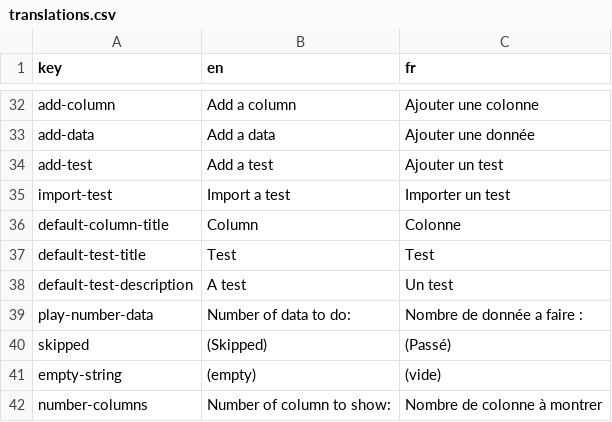
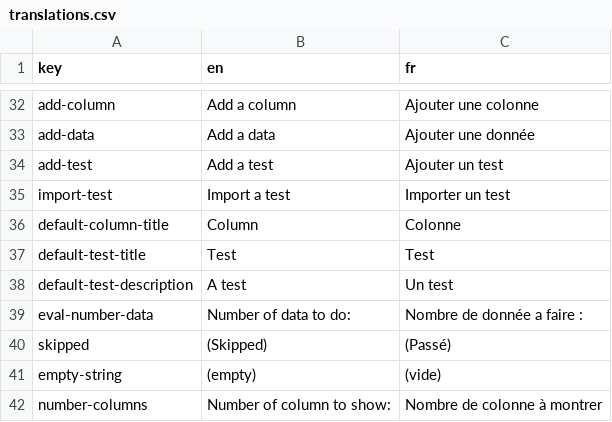
Before and after one commit to AntoninLoubiere/WebDiakoluo, a CSV file: res/translations/translations.csv, drawn as a sheet; only a part is shown, gaps mark what is left out.

Commit message:
Change play page to eval page
Rename play in evaluate. Use play to the view card.

```diff
--- a/res/translations/translations.csv
+++ b/res/translations/translations.csv
@@ -38,3 +38,3 @@ default-test-title,Test,Test
 default-test-description,A test,Un test
-play-number-data,Number of data to do:,Nombre de donnée a faire :
+eval-number-data,Number of data to do:,Nombre de donnée a faire :
 skipped,(Skipped),(Passé)
```
Also changed, not shown: 13 other files.
